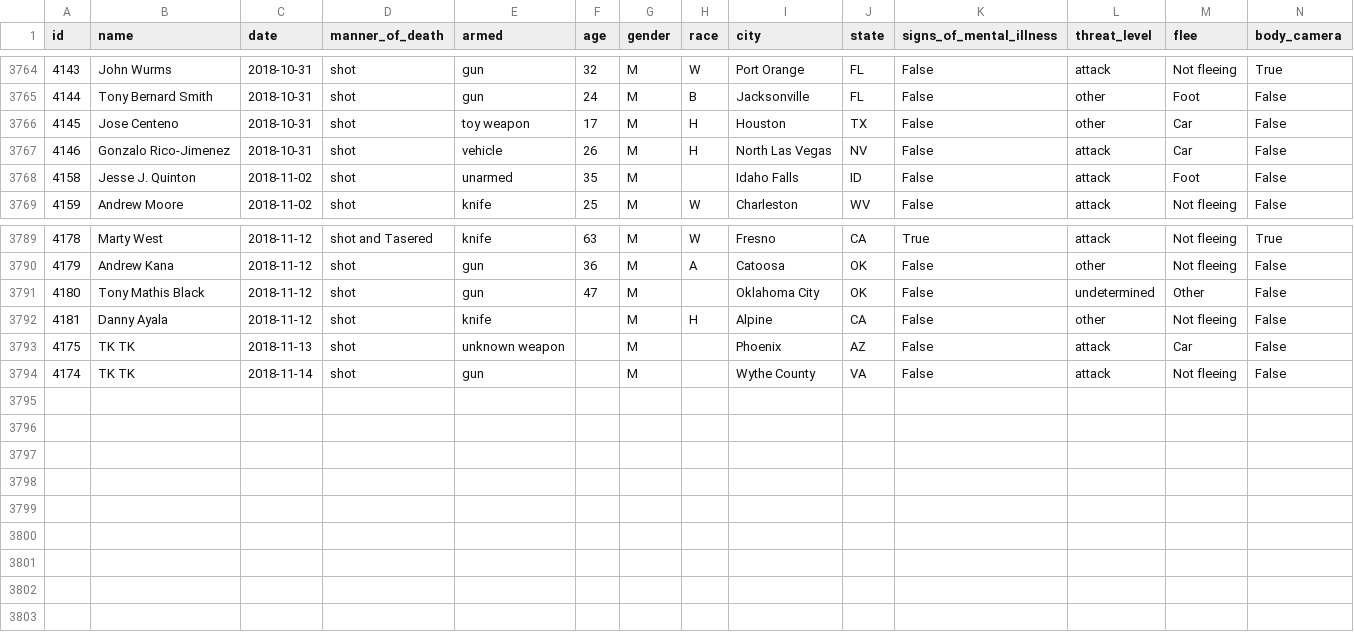
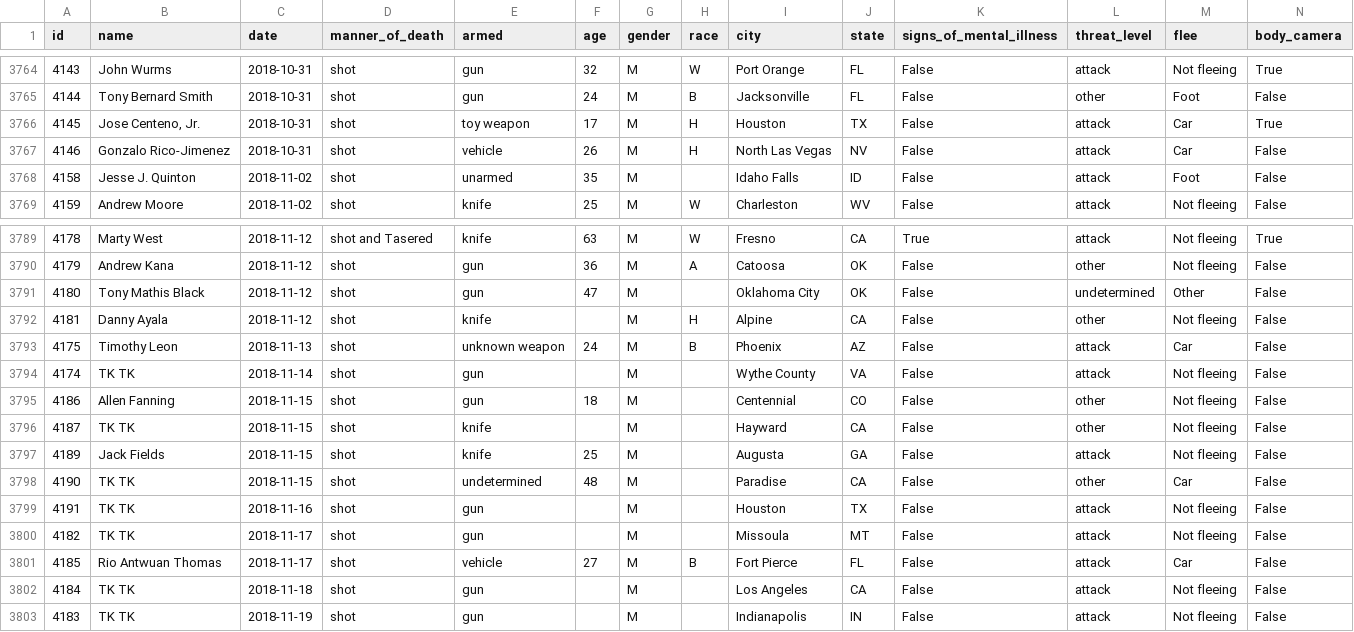
Before and after one commit to washingtonpost/data-police-shootings, a CSV file: fatal-police-shootings-data.csv, drawn as a sheet; only a part is shown, gaps mark what is left out.

Commit message:
3802 people have been shot and killed by police since Jan. 1, 2015.

```diff
--- a/fatal-police-shootings-data.csv
+++ b/fatal-police-shootings-data.csv
@@ -3765,3 +3765,3 @@ id,name,date,manner_of_death,armed,age,gender,race,city,state,signs_of_mental_il
 4144,Tony Bernard Smith,2018-10-31,shot,gun,24,M,B,Jacksonville,FL,False,other,Foot,False
-4145,Jose Centeno,2018-10-31,shot,toy weapon,17,M,H,Houston,TX,False,other,Car,False
+4145,"Jose Centeno, Jr.",2018-10-31,shot,toy weapon,17,M,H,Houston,TX,False,attack,Car,True
 4146,Gonzalo Rico-Jimenez,2018-10-31,shot,vehicle,26,M,H,North Las Vegas,NV,False,attack,Car,False
@@ -3792,3 +3792,12 @@ id,name,date,manner_of_death,armed,age,gender,race,city,state,signs_of_mental_il
 4181,Danny Ayala,2018-11-12,shot,knife,,M,H,Alpine,CA,False,other,Not fleeing,False
-4175,TK TK,2018-11-13,shot,unknown weapon,,M,,Phoenix,AZ,False,attack,Car,False
+4175,Timothy Leon,2018-11-13,shot,unknown weapon,24,M,B,Phoenix,AZ,False,attack,Car,False
 4174,TK TK,2018-11-14,shot,gun,,M,,Wythe County,VA,False,attack,Not fleeing,False
+4186,Allen Fanning,2018-11-15,shot,gun,18,M,,Centennial,CO,False,other,Not fleeing,False
+4187,TK TK,2018-11-15,shot,knife,,M,,Hayward,CA,False,other,Not fleeing,False
+4189,Jack Fields,2018-11-15,shot,knife,25,M,,Augusta,GA,False,attack,Not fleeing,False
+4190,TK TK,2018-11-15,shot,undetermined,48,M,,Paradise,CA,False,other,Car,False
+4191,TK TK,2018-11-16,shot,gun,,M,,Houston,TX,False,attack,Not fleeing,False
+4182,TK TK,2018-11-17,shot,gun,,M,,Missoula,MT,False,attack,Not fleeing,False
+4185,Rio Antwuan Thomas,2018-11-17,shot,vehicle,27,M,B,Fort Pierce,FL,False,attack,Car,False
+4184,TK TK,2018-11-18,shot,gun,,M,,Los Angeles,CA,False,attack,Not fleeing,False
+4183,TK TK,2018-11-19,shot,gun,,M,,Indianapolis,IN,False,attack,Not fleeing,False
```
